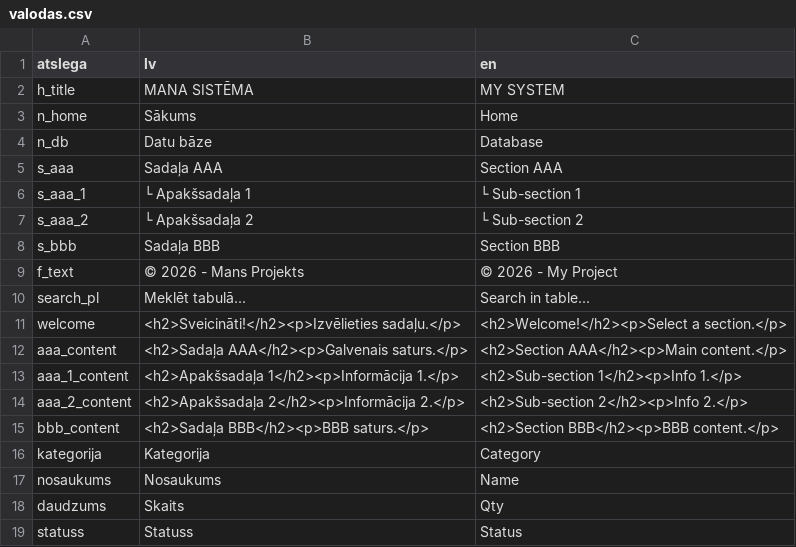
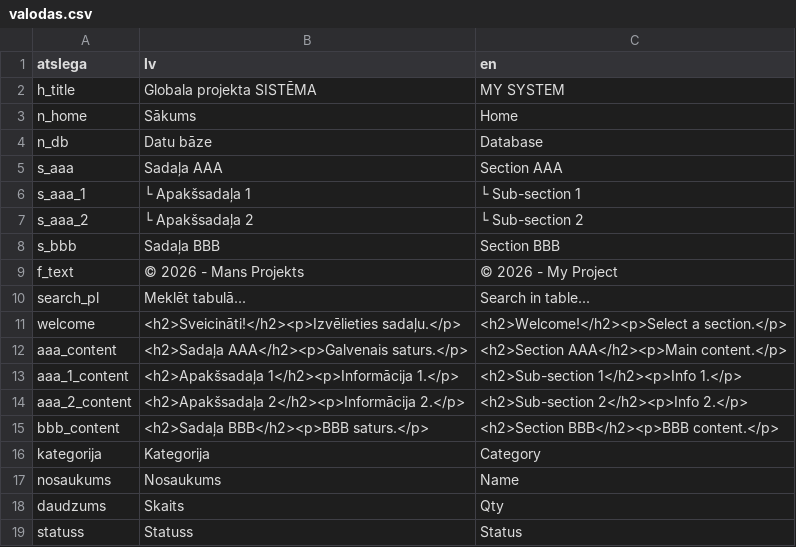
Before and after one commit to edgarsLabais/HTML_CSV, a CSV file: valodas.csv, drawn as a sheet.

Commit message:
Update valodas.csv

```diff
--- a/valodas.csv
+++ b/valodas.csv
@@ -1,3 +1,3 @@
 atslega,lv,en
-h_title,MANA SISTĒMA,MY SYSTEM
+h_title,Globala projekta SISTĒMA,MY SYSTEM
 n_home,Sākums,Home
```
